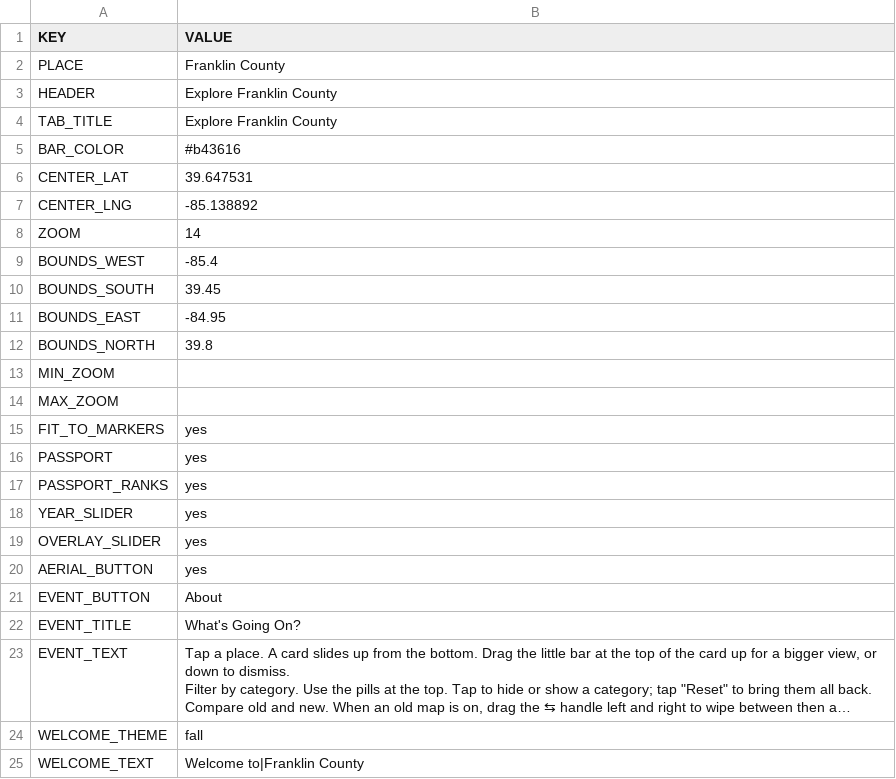
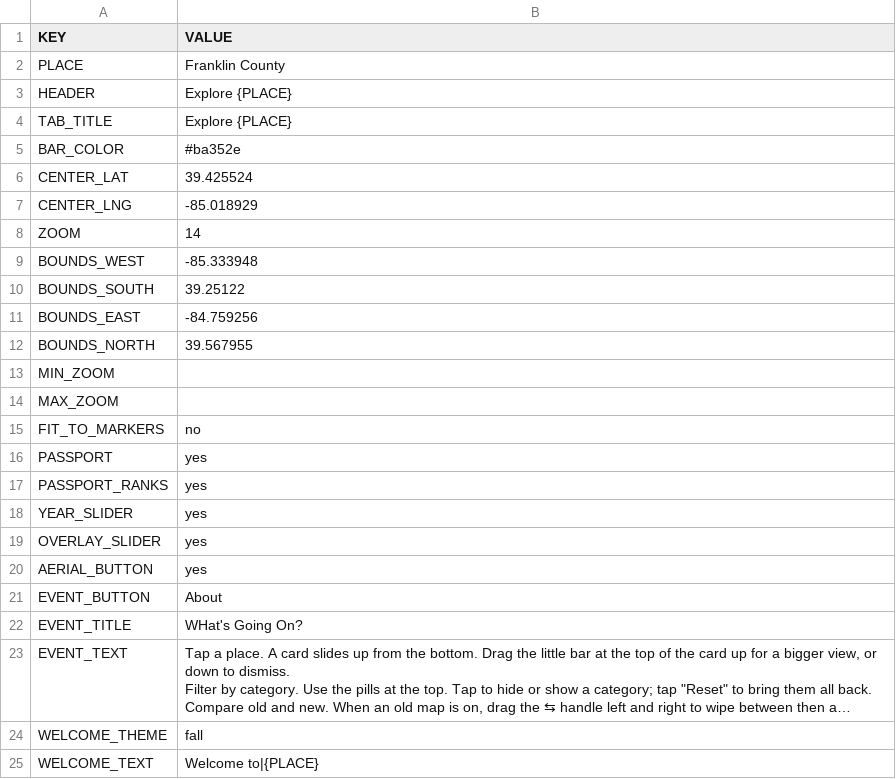
Before and after one commit to Luri-den/fclibraries, a CSV file: site.csv, drawn as a sheet; long unchanged cells end in …; the diff names each change by its address in the sheet, - before the commit and + after, or states it on an @@ line.

Commit message:
Update site.csv from the editor

```diff
--- a/site.csv
+++ b/site.csv
-B3:B4 (VALUE): Explore Franklin County
+B3:B4 (VALUE): Explore {PLACE}
-B5 (VALUE): #b43616
+B5 (VALUE): #ba352e
-B6 (VALUE): 39.647531
+B6 (VALUE): 39.425524
-B7 (VALUE): -85.138892
+B7 (VALUE): -85.018929
-B9 (VALUE): -85.4
+B9 (VALUE): -85.333948
-B10 (VALUE): 39.45
+B10 (VALUE): 39.25122
-B11 (VALUE): -84.95
+B11 (VALUE): -84.759256
-B12 (VALUE): 39.8
+B12 (VALUE): 39.567955
-B15 (VALUE): yes
+B15 (VALUE): no
-B22 (VALUE): What's Going On?
+B22 (VALUE): WHat's Going On?
-B25 (VALUE): Welcome to|Franklin County
+B25 (VALUE): Welcome to|{PLACE}
```
